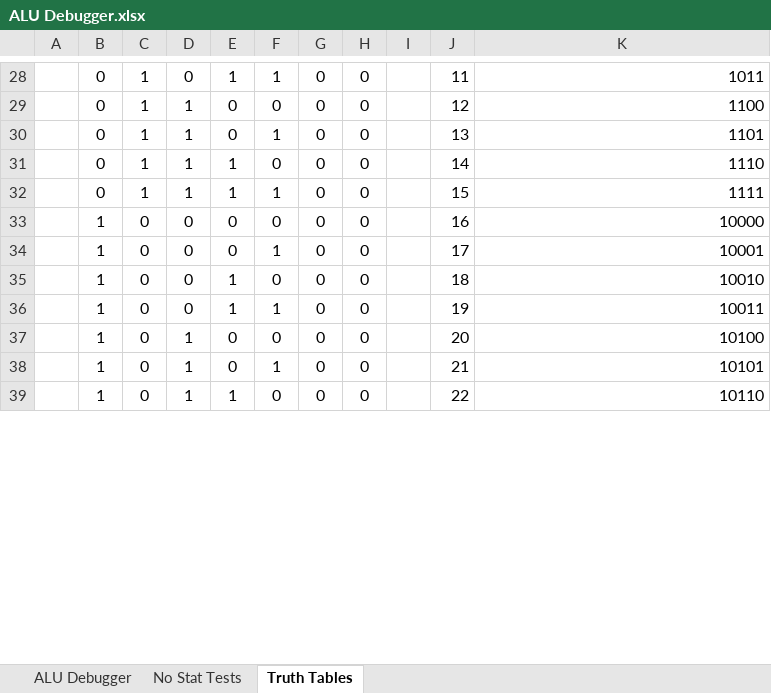
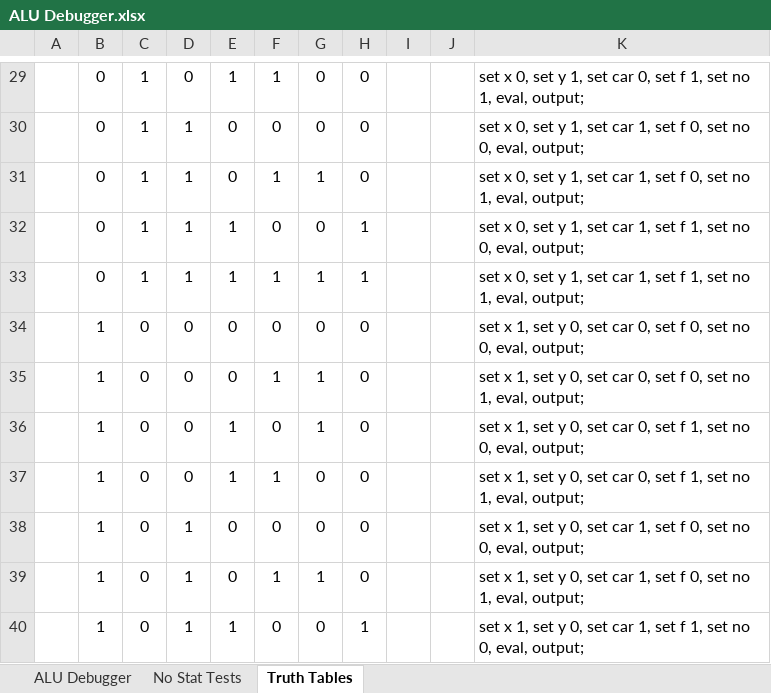
Before and after one commit to pgeltman/nand2tetris, an Excel workbook: projects/02/ALU Debugger.xlsx, sheet Truth Tables, drawn as a sheet; only a part is shown, gaps mark what is left out; values as stored, in another font and other column widths than the file's, no borders; addresses are those after the commit; the diff covers the shown part only; the diff names each change by its address in the sheet, - before the commit and + after, or states it on an @@ line.

```diff
--- a/projects/02/ALU Debugger.xlsx (sheet Truth Tables)
+++ b/projects/02/ALU Debugger.xlsx (sheet Truth Tables)
-J29: 11
+J29: (empty)
-K29:K40 alignment: right
+K29:K40 alignment: left
-K29: 1011
+K29: set x 0, set y 1, set car 0, set f 1, set no 1, eval, output;
-J30: 12
+J30: (empty)
-K30: 1100
+K30: set x 0, set y 1, set car 1, set f 0, set no 0, eval, output;
-G31: 0
+G31: 1
-J31: 13
+J31: (empty)
-K31: 1101
+K31: set x 0, set y 1, set car 1, set f 0, set no 1, eval, output;
-H32:H33: 0
+H32:H33: 1
-J32: 14
+J32: (empty)
-K32: 1110
+K32: set x 0, set y 1, set car 1, set f 1, set no 0, eval, output;
-G33: 0
+G33: 1
-J33: 15
+J33: (empty)
-K33: 1111
+K33: set x 0, set y 1, set car 1, set f 1, set no 1, eval, output;
-J34: 16
+J34: (empty)
-K34: 10000
+K34: set x 1, set y 0, set car 0, set f 0, set no 0, eval, output;
-G35:G36: 0
+G35:G36: 1
-J35: 17
+J35: (empty)
-K35: 10001
+K35: set x 1, set y 0, set car 0, set f 0, set no 1, eval, output;
-J36: 18
+J36: (empty)
-K36: 10010
+K36: set x 1, set y 0, set car 0, set f 1, set no 0, eval, output;
-J37: 19
+J37: (empty)
-K37: 10011
+K37: set x 1, set y 0, set car 0, set f 1, set no 1, eval, output;
-J38: 20
+J38: (empty)
-K38: 10100
+K38: set x 1, set y 0, set car 1, set f 0, set no 0, eval, output;
-G39: 0
+G39: 1
-J39: 21
+J39: (empty)
-K39: 10101
+K39: set x 1, set y 0, set car 1, set f 0, set no 1, eval, output;
-H40: 0
+H40: 1
-J40: 22
+J40: (empty)
-K40: 10110
+K40: set x 1, set y 0, set car 1, set f 1, set no 0, eval, output;
```
Also changed, not shown: 2 added rows, 1 removed row, 59 edited cells and cell formats elsewhere in this sheet, sheet No Stat Tests, sheet ALU Debugger, 8 other files.
